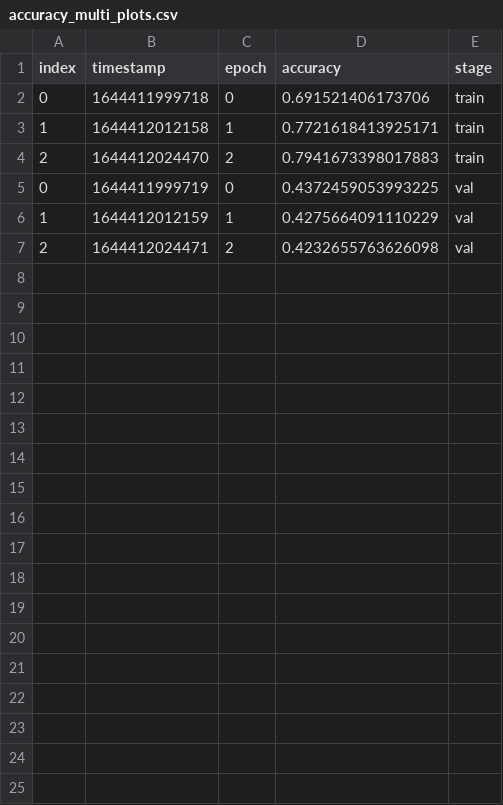
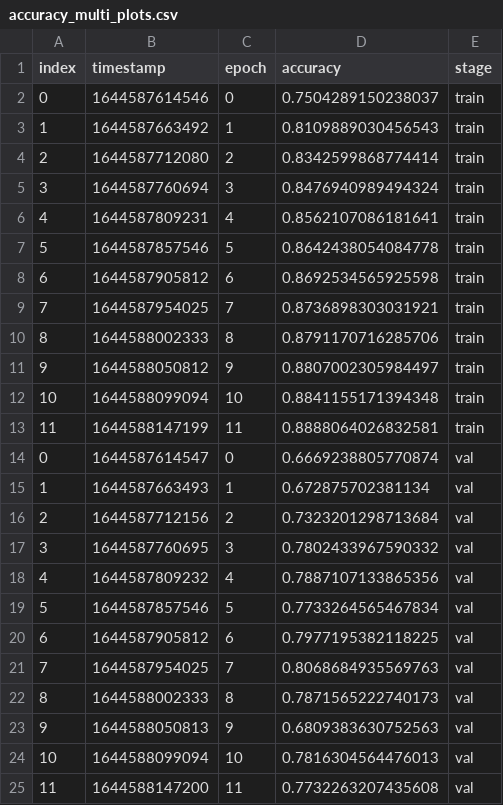
Before and after one commit to sha-cmd/Aporia, a CSV file: dolorean/accuracy_multi_plots.csv, drawn as a sheet.

```diff
--- a/dolorean/accuracy_multi_plots.csv
+++ b/dolorean/accuracy_multi_plots.csv
@@ -1,7 +1,25 @@
 index,timestamp,epoch,accuracy,stage
-0,1644411999718,0,0.691521406173706,train
-1,1644412012158,1,0.7721618413925171,train
-2,1644412024470,2,0.7941673398017883,train
-0,1644411999719,0,0.4372459053993225,val
-1,1644412012159,1,0.4275664091110229,val
-2,1644412024471,2,0.4232655763626098,val
+0,1644587614546,0,0.7504289150238037,train
+1,1644587663492,1,0.8109889030456543,train
+2,1644587712080,2,0.8342599868774414,train
+3,1644587760694,3,0.8476940989494324,train
+4,1644587809231,4,0.8562107086181641,train
+5,1644587857546,5,0.8642438054084778,train
+6,1644587905812,6,0.8692534565925598,train
+7,1644587954025,7,0.8736898303031921,train
+8,1644588002333,8,0.8791170716285706,train
+9,1644588050812,9,0.8807002305984497,train
+10,1644588099094,10,0.8841155171394348,train
+11,1644588147199,11,0.8888064026832581,train
+0,1644587614547,0,0.6669238805770874,val
+1,1644587663493,1,0.672875702381134,val
+2,1644587712156,2,0.7323201298713684,val
+3,1644587760695,3,0.7802433967590332,val
+4,1644587809232,4,0.7887107133865356,val
+5,1644587857546,5,0.7733264565467834,val
+6,1644587905812,6,0.7977195382118225,val
+7,1644587954025,7,0.8068684935569763,val
+8,1644588002333,8,0.7871565222740173,val
+9,1644588050813,9,0.6809383630752563,val
+10,1644588099094,10,0.7816304564476013,val
+11,1644588147200,11,0.7732263207435608,val
```
Also changed, not shown: dolorean/BalancedCrossEntropy_multi_plots.csv, dolorean/WeightedCrossEntropy_multi_plots.csv, 21 other files.
